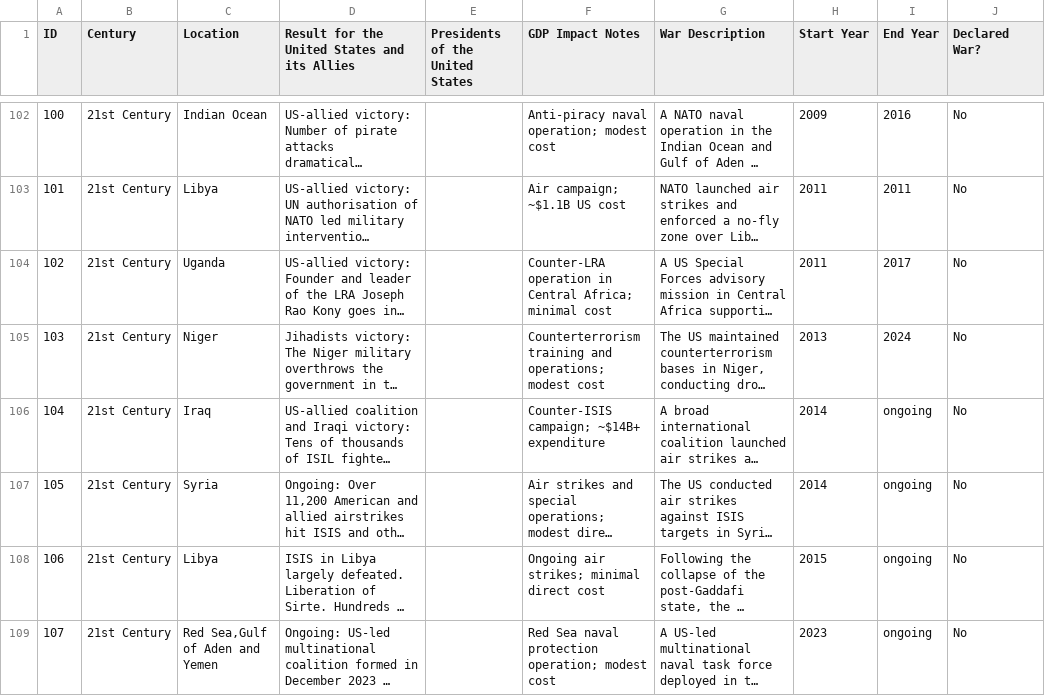
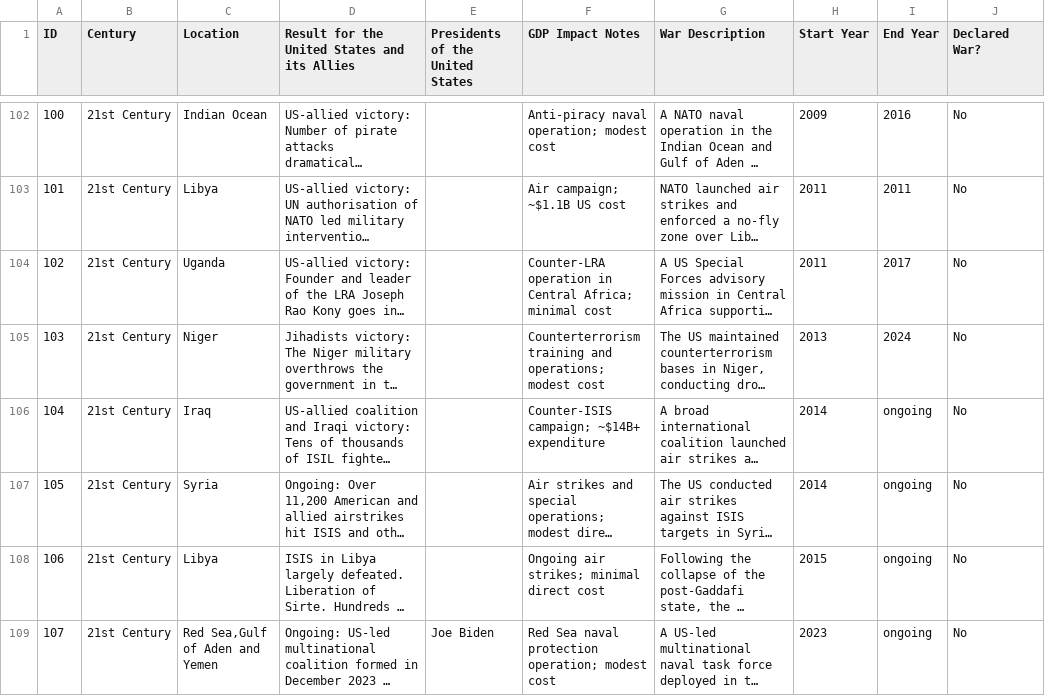
Before and after one commit to vukojevicstefan/USA-War-History, a CSV file: Final Data/War Details.csv, drawn as a sheet; only a part is shown, gaps mark what is left out; long unchanged cells end in …; the diff covers the shown part only; the diff names each change by its address in the sheet, - before the commit and + after, or states it on an @@ line.

```diff
--- a/Final Data/War Details.csv
+++ b/Final Data/War Details.csv
-E109 (Presidents of the United States): (empty)
+E109 (Presidents of the United States): Joe Biden
```
Also changed, not shown: 2 edited cells elsewhere in this file, Final Data/Wars.csv, 2 other files.
